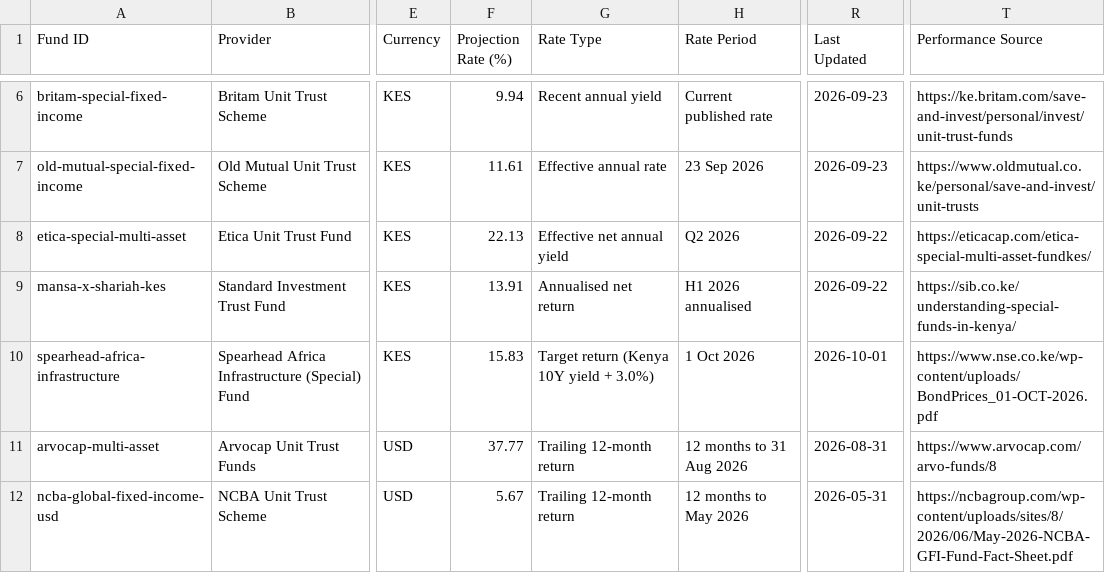
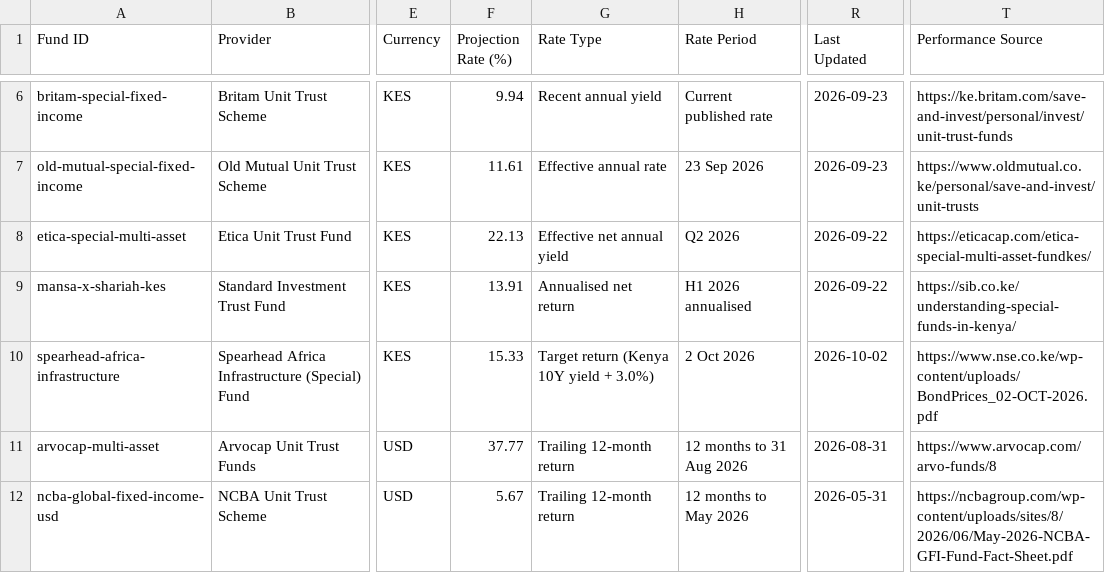
Before and after one commit to Coinimain/kenyanmmf, a CSV file: special-funds-data.csv, drawn as a sheet; only a part is shown, gaps mark what is left out; the diff names each change by its address in the sheet, - before the commit and + after, or states it on an @@ line.

```diff
--- a/special-funds-data.csv
+++ b/special-funds-data.csv
-F10 (Projection Rate (%)): 15.83
+F10 (Projection Rate (%)): 15.33
-H10 (Rate Period): 1 Oct 2026
+H10 (Rate Period): 2 Oct 2026
-R10 (Last Updated): 2026-10-01
+R10 (Last Updated): 2026-10-02
-T10 (Performance Source): https://www.nse.co.ke/wp-content/uploads/BondPrices_01-OCT-2026.pdf
+T10 (Performance Source): https://www.nse.co.ke/wp-content/uploads/BondPrices_02-OCT-2026.pdf
```
Also changed, not shown: kenya-10y-bond-history.csv, kenya-bonds-data.csv, 1 other file.
